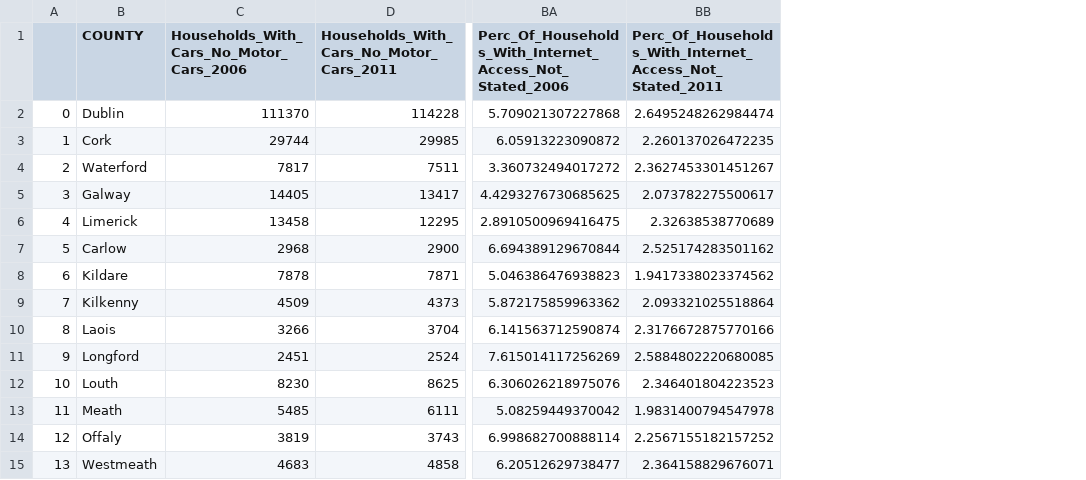
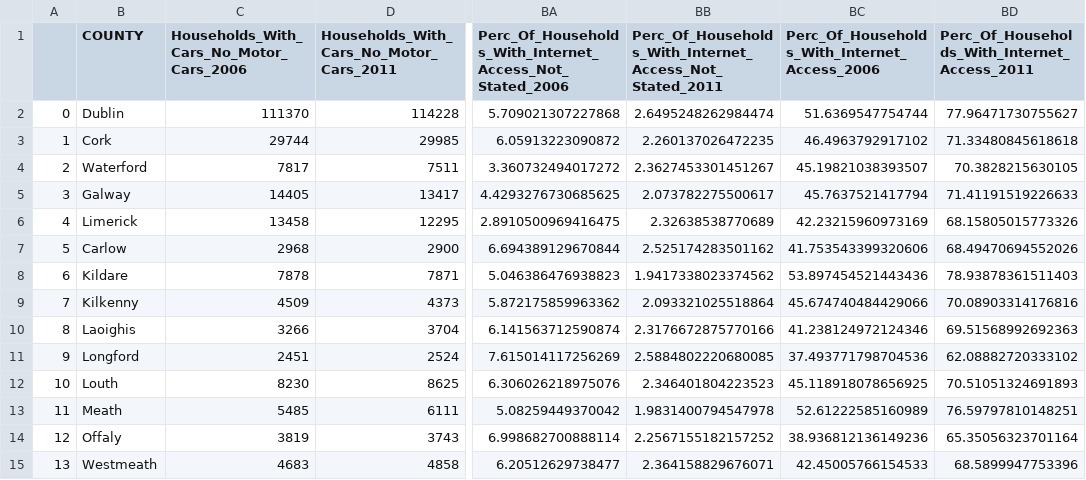
Before and after one commit to katarinac/InfoVisualisation, a CSV file: cleanedData.csv, drawn as a sheet; only a part is shown, gaps mark what is left out; the diff names each change by its address in the sheet, - before the commit and + after, or states it on an @@ line.

Commit message:
Add files via upload

```diff
--- a/cleanedData.csv
+++ b/cleanedData.csv
+column BC, rows 1-15: Perc_Of_Households_With_Internet_Access_2006 | 51.6369547754744 | 46.4963792917102 | 45.19821038393507 | 45.7637521417794 | 42.23215960973169 | 41.753543399320606 | 53.897454521443436 | 45.674740484429066 | 41.238124972124346 | 37.493771798704536 | 45.118918078656925 | 52.61222585160989 | 38.936812136149236 | 42.45005766154533
+column BD, rows 1-15: Perc_Of_Households_With_Internet_Access_2011 | 77.96471730755627 | 71.33480845618618 | 70.3828215630105 | 71.41191519226633 | 68.15805015773326 | 68.49470694552026 | 78.93878361511403 | 70.08903314176816 | 69.51568992692363 | 62.08882720333102 | 70.51051324691893 | 76.59797810148251 | 65.35056323701164 | 68.5899947753396
-B10 (COUNTY): Laois
+B10 (COUNTY): Laoighis
```
